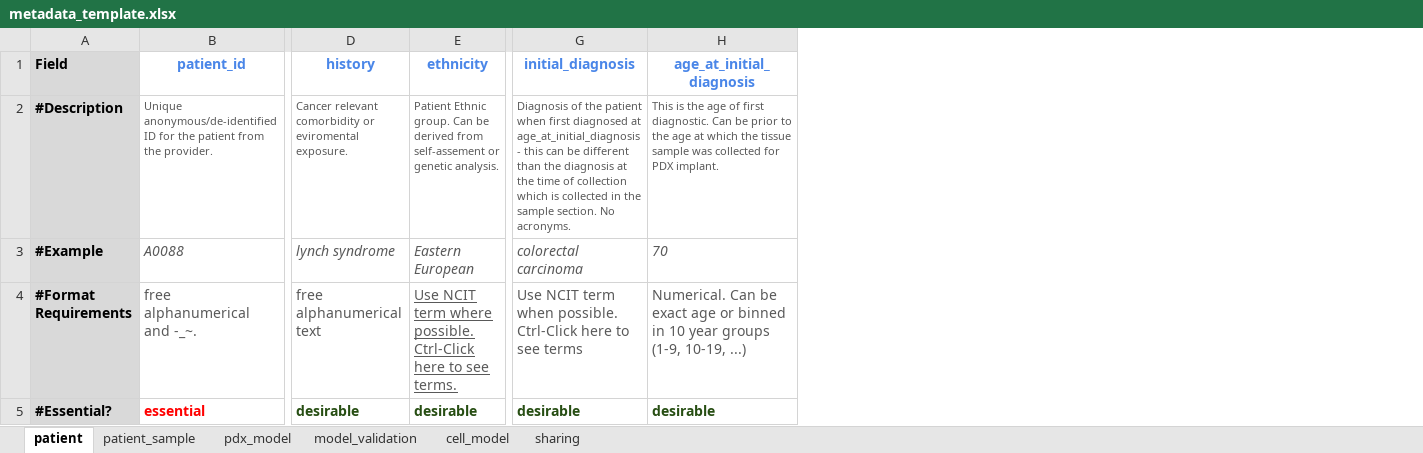
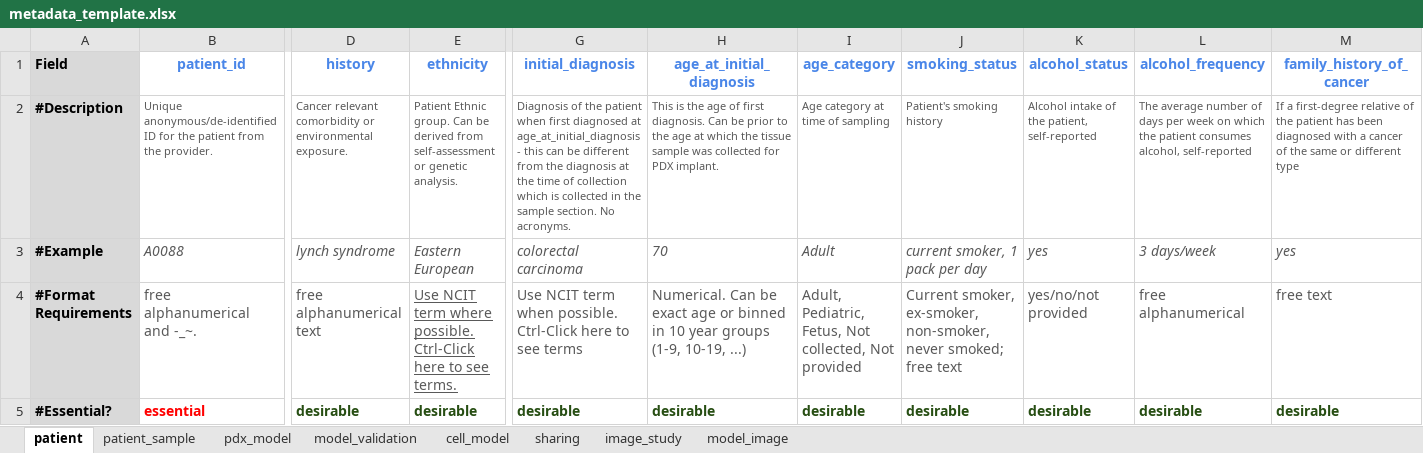
Before and after one commit to PDCMFinder/cancer-models, an Excel workbook: public/static/templates/metadata_template.xlsx, sheet patient, drawn as a sheet; only a part is shown, gaps mark what is left out; values as stored, in another font and other column widths than the file's, no borders; the diff names each change by its address in the sheet, - before the commit and + after, or states it on an @@ line.

Commit message:
Data model changes for MI:Organoid

```diff
--- a/public/static/templates/metadata_template.xlsx (sheet patient)
+++ b/public/static/templates/metadata_template.xlsx (sheet patient)
+sheet tab: image_study
+sheet tab: model_image
+column I (age_category), rows 2-5: Age category at time of sampling | Adult | Adult, Pediatric, Fetus, Not collected, Not provided | desirable
+column J (smoking_status), rows 2-5: Patient's smoking history | current smoker, 1 pack per day | Current smoker, ex-smoker, non-smoker, never smoked; free text | desirable
+column K (alcohol_status), rows 2-5: Alcohol intake of the patient, self-reported | yes | yes/no/not provided | desirable
+column L (alcohol_frequency), rows 2-5: The average number of days per week on which the patient consumes alcohol, self-reported | 3 days/week | free alphanumerical | desirable
+column M (family_history_of_cancer), rows 2-5: If a first-degree relative of the patient has been diagnosed with a cancer of the same or different type | yes | free text | desirable
-D2 (history): …comorbidity or eviromental exposure.
+D2 (history): …comorbidity or environmental exposure.
-E2 (ethnicity): …derived from self-assement or genetic…
+E2 (ethnicity): …derived from self-assessment or genetic…
-G2 (initial_diagnosis): …be different than the diagnosis…
+G2 (initial_diagnosis): …be different from the diagnosis…
-H2 (age_at_initial_diagnosis): …of first diagnostic. Can be…
+H2 (age_at_initial_diagnosis): …of first diagnosis. Can be…
```
Also changed, not shown: sheet cell_model, sheet pdx_model, sheet patient_sample.
